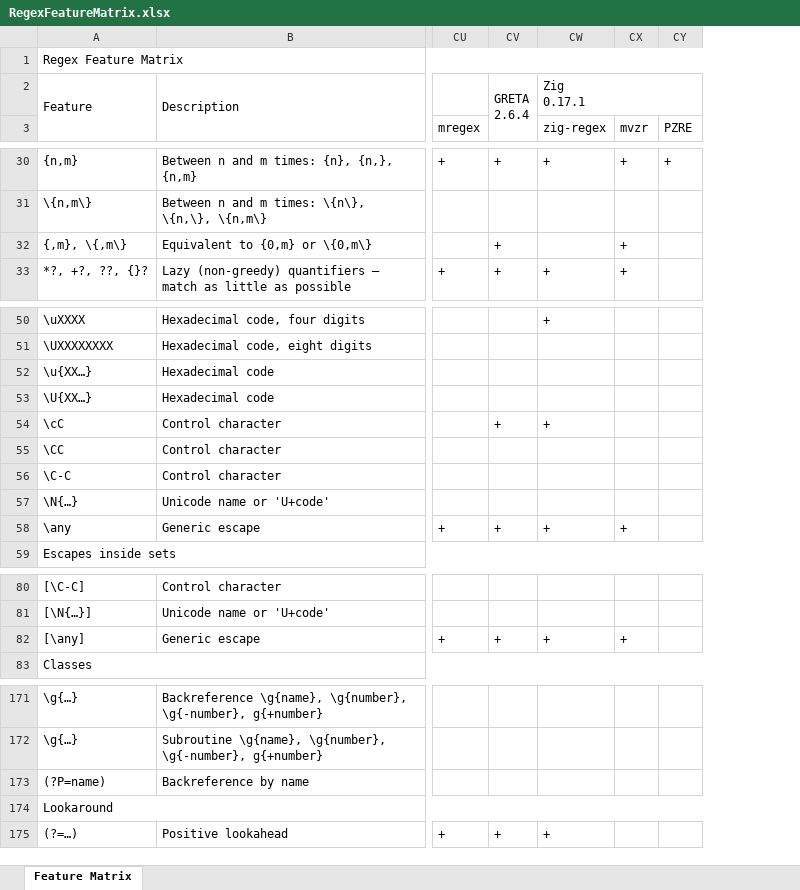
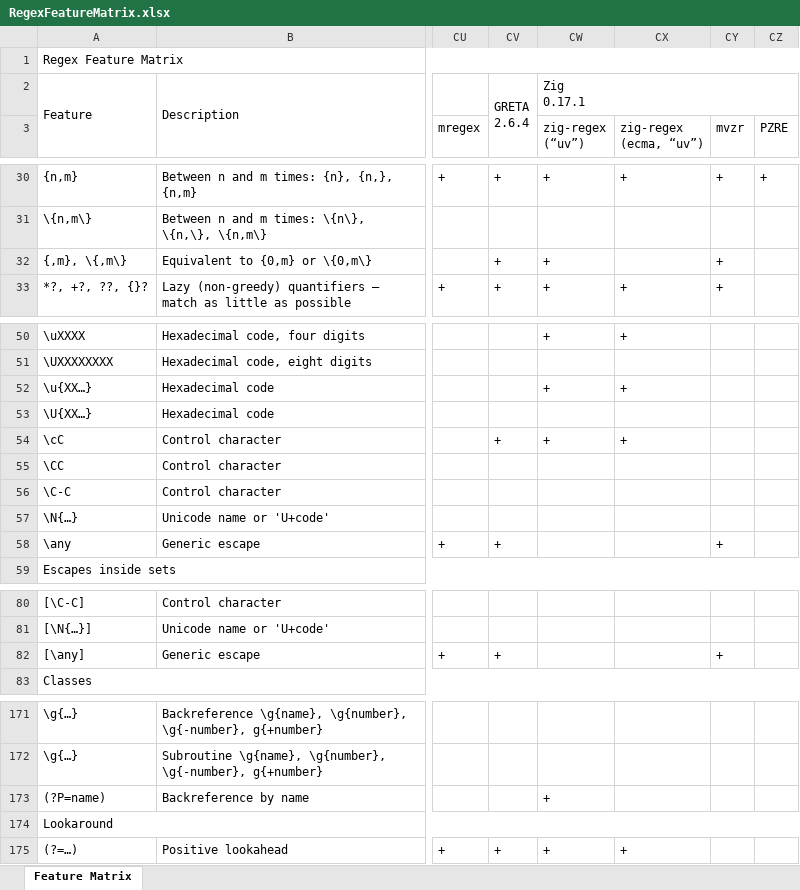
Before and after one commit to Viorel/RegExpress, an Excel workbook: RegexFeatureMatrix.xlsx, sheet Feature Matrix, drawn as a sheet; only a part is shown, gaps mark what is left out; values as stored, in another font and other column widths than the file's, no cell formats; the diff covers the shown part only; the diff names each change by its address in the sheet, - before the commit and + after, or states it on an @@ line.

Commit message:
Update 'zig-regex' 0.5.0.

```diff
--- a/RegexFeatureMatrix.xlsx (sheet Feature Matrix)
+++ b/RegexFeatureMatrix.xlsx (sheet Feature Matrix)
+column CX (zig-regex (ecma, “uv”)), rows 30-33: + |  |  | +; rows 50-54: + |  | + |  | +; row 175: +
-CW3: zig-regex
+CW3: zig-regex (“uv”)
-CW32 (zig-regex (“uv”)): (empty)
+CW32 (zig-regex (“uv”)): +
-CW52 (zig-regex (“uv”)): (empty)
+CW52 (zig-regex (“uv”)): +
-CW58 (zig-regex (“uv”)): +
+CW58 (zig-regex (“uv”)): (empty)
-CW82 (zig-regex (“uv”)): +
+CW82 (zig-regex (“uv”)): (empty)
-CW173 (zig-regex (“uv”)): (empty)
+CW173 (zig-regex (“uv”)): +
```
Also changed, not shown: 16 edited cells elsewhere in this sheet, cell formats, 34 other files.
